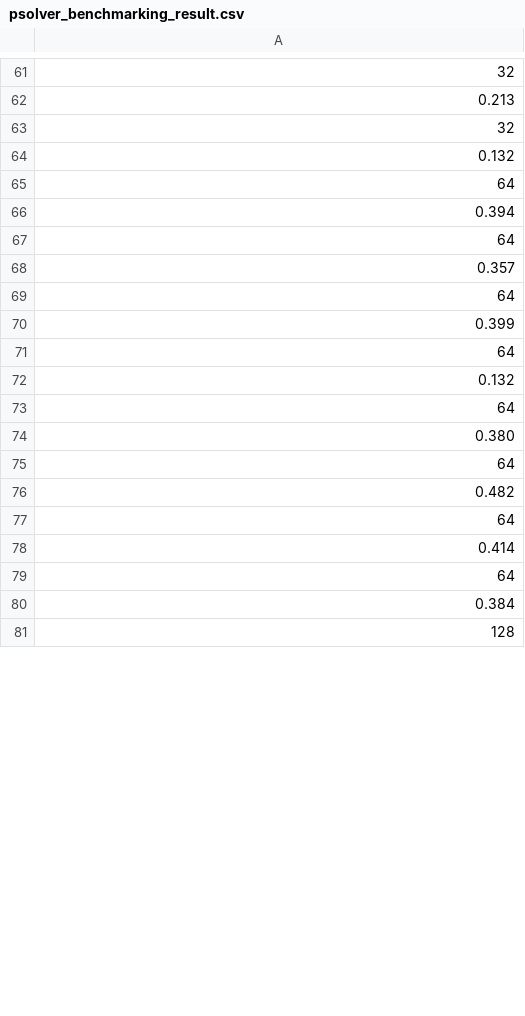
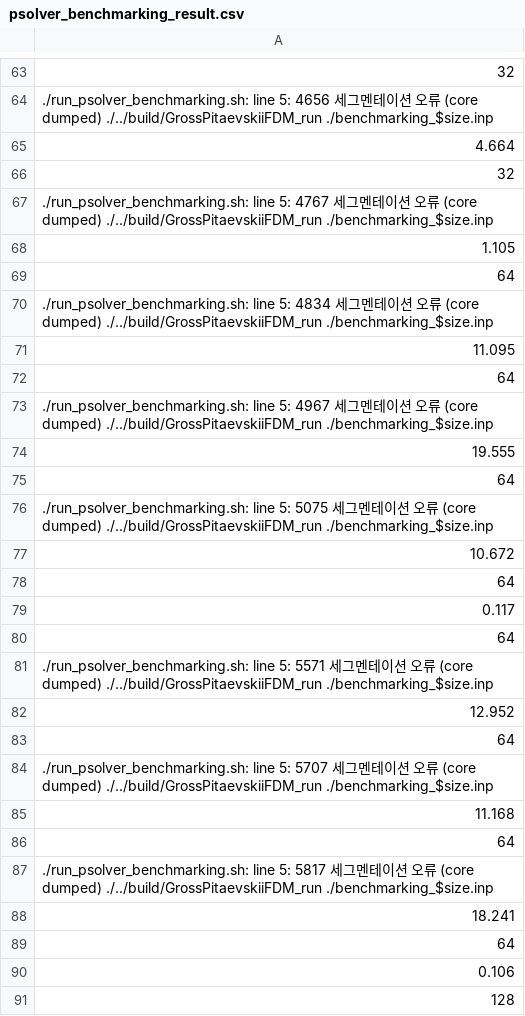
Before and after one commit to PSC-2022-team4/Gross-Pitaevskii-FDM, a CSV file: benchmarking/psolver_benchmarking_result.csv, drawn as a sheet; only a part is shown, gaps mark what is left out; the diff covers the shown part only.

```diff
--- a/benchmarking/psolver_benchmarking_result.csv
+++ b/benchmarking/psolver_benchmarking_result.csv
@@ -61,21 +63,29 @@
 32
-0.213
+./run_psolver_benchmarking.sh: line 5:  4656 세그멘테이션 오류 (core dumped) ./../build/GrossPitaevskiiFDM_run ./benchmarking_$size.inp
+4.664
 32
-0.132
+./run_psolver_benchmarking.sh: line 5:  4767 세그멘테이션 오류 (core dumped) ./../build/GrossPitaevskiiFDM_run ./benchmarking_$size.inp
+1.105
 64
-0.394
+./run_psolver_benchmarking.sh: line 5:  4834 세그멘테이션 오류 (core dumped) ./../build/GrossPitaevskiiFDM_run ./benchmarking_$size.inp
+11.095
 64
-0.357
+./run_psolver_benchmarking.sh: line 5:  4967 세그멘테이션 오류 (core dumped) ./../build/GrossPitaevskiiFDM_run ./benchmarking_$size.inp
+19.555
 64
-0.399
+./run_psolver_benchmarking.sh: line 5:  5075 세그멘테이션 오류 (core dumped) ./../build/GrossPitaevskiiFDM_run ./benchmarking_$size.inp
+10.672
 64
-0.132
+0.117
 64
-0.380
+./run_psolver_benchmarking.sh: line 5:  5571 세그멘테이션 오류 (core dumped) ./../build/GrossPitaevskiiFDM_run ./benchmarking_$size.inp
+12.952
 64
-0.482
+./run_psolver_benchmarking.sh: line 5:  5707 세그멘테이션 오류 (core dumped) ./../build/GrossPitaevskiiFDM_run ./benchmarking_$size.inp
+11.168
 64
-0.414
+./run_psolver_benchmarking.sh: line 5:  5817 세그멘테이션 오류 (core dumped) ./../build/GrossPitaevskiiFDM_run ./benchmarking_$size.inp
+18.241
 64
-0.384
+0.106
 128
```
Also changed, not shown: 21 added rows, 18 removed rows, 5 moved rows and 39 edited cells elsewhere in this file, 11 other files.
